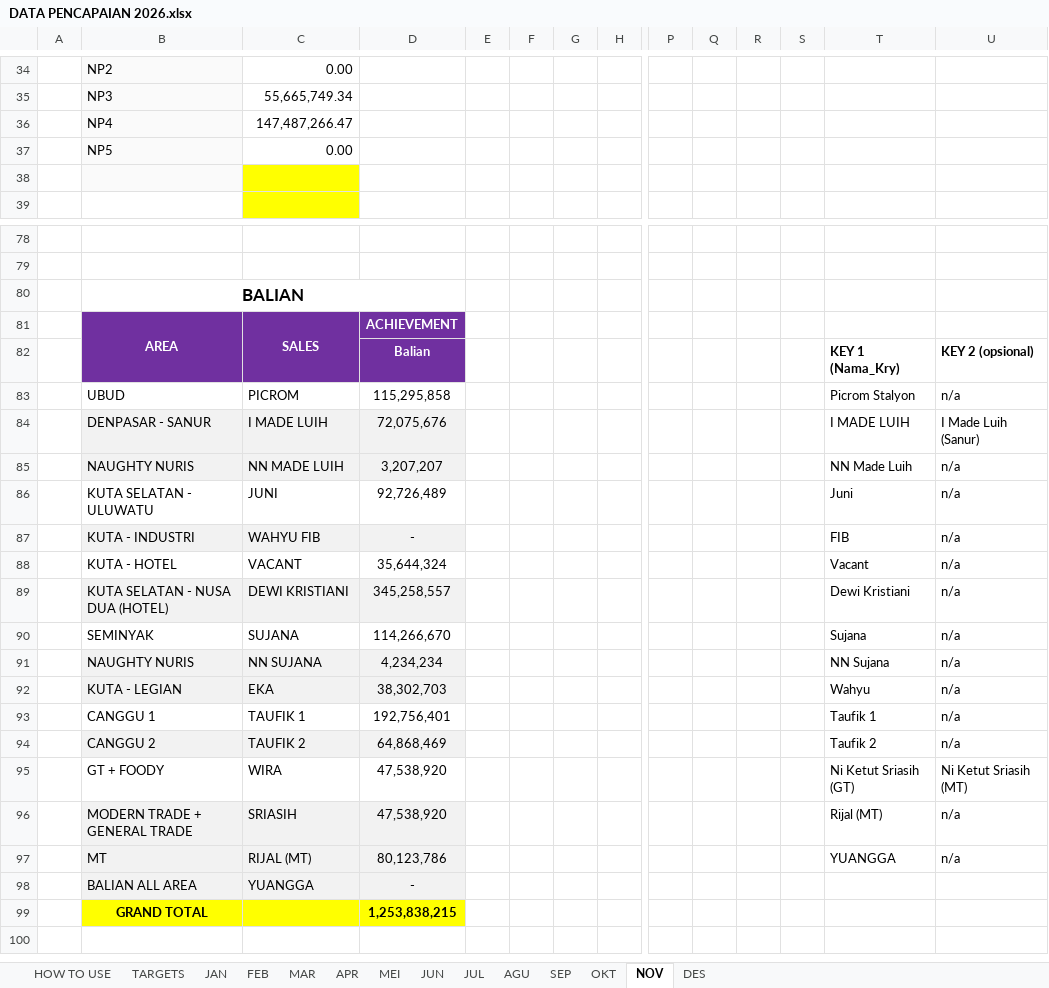
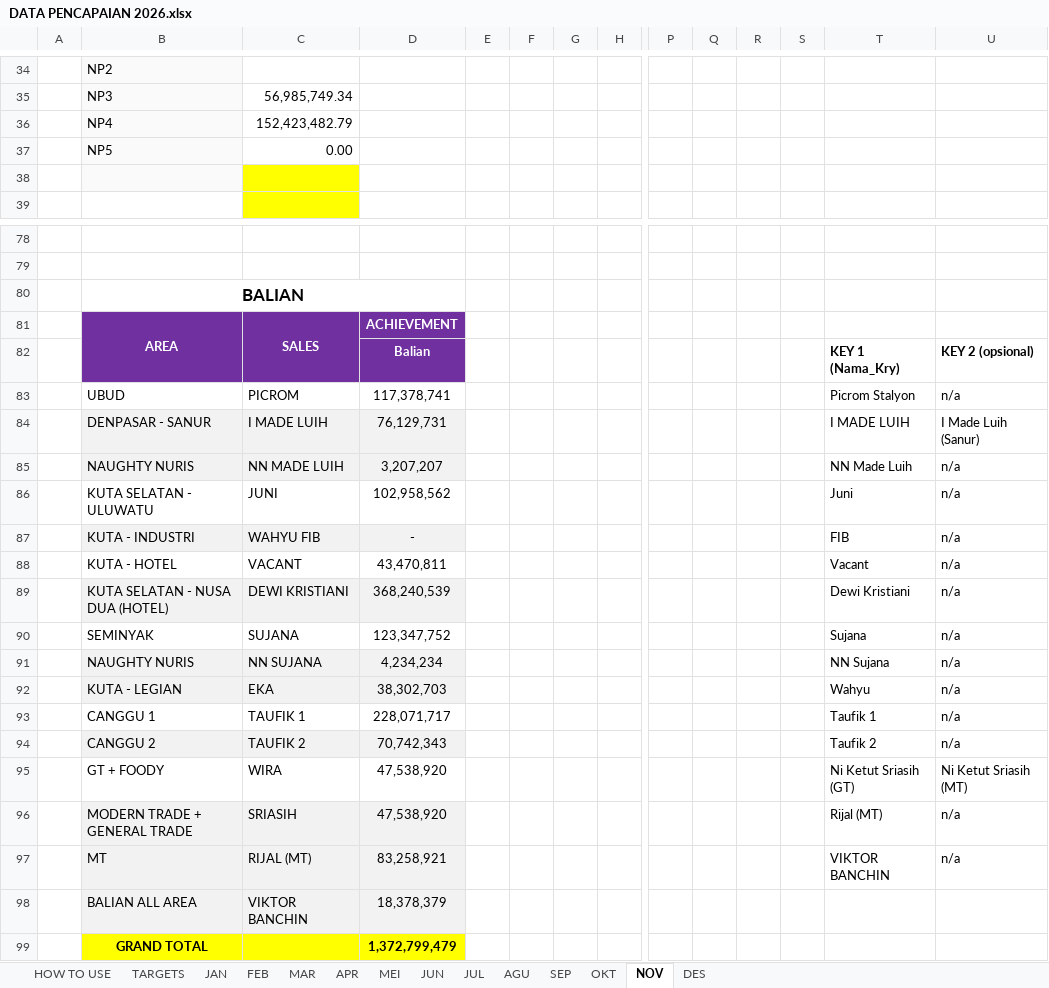
Before and after one commit to RandyT25/MKU-MKS-Area-Dashboard, an Excel workbook: uploads/DATA PENCAPAIAN 2026.xlsx, sheet NOV, drawn as a sheet; only a part is shown, gaps mark what is left out; values as stored, in another font and other column widths than the file's, no borders; conditional formats not drawn; removed rows and columns are numbered as before the commit, all else as after; rows hold the shown columns only; the diff covers the shown part only; the diff names each change by its address in the sheet, - before the commit and + after, or states it on an @@ line.

Commit message:
Add files via upload

```diff
--- a/uploads/DATA PENCAPAIAN 2026.xlsx (sheet NOV)
+++ b/uploads/DATA PENCAPAIAN 2026.xlsx (sheet NOV)
-C34: 0.00
+C34: (empty)
-C35: 55,665,749.34
+C35: 56,985,749.34
-C36: 147,487,266.47
+C36: 152,423,482.79
-D83: 115,295,858
+D83: 117,378,741
-D84: 72,075,676
+D84: 76,129,731
-D86: 92,726,489
+D86: 102,958,562
-D88: 35,644,324
+D88: 43,470,811
-D89: 345,258,557
+D89: 368,240,539
-D90: 114,266,670
+D90: 123,347,752
-D93: 192,756,401
+D93: 228,071,717
-D94: 64,868,469
+D94: 70,742,343
-D97: 80,123,786
+D97: 83,258,921
-T97: YUANGGA
+T97: VIKTOR BANCHIN
-row 98:  | BALIAN ALL AREA | YUANGGA | -
-row 99:  | GRAND TOTAL |  | 1,253,838,215
+row 98:  | BALIAN ALL AREA | VIKTOR BANCHIN | 18,378,379
+row 99:  | GRAND TOTAL |  | 1,372,799,479
```
Also changed, not shown: 35 added rows, 35 removed rows and 16 edited cells elsewhere in this sheet, formulas that keep their value, 6 other files.
